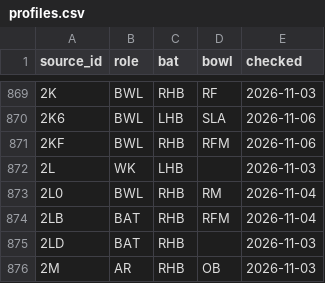
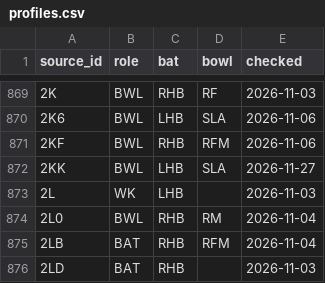
Before and after one commit to dheerajgoel17/cricket-data, a CSV file: data/profiles/profiles.csv, drawn as a sheet; only a part is shown, gaps mark what is left out; the shorter side is filled out with more unchanged rows.

```diff
--- a/data/profiles/profiles.csv
+++ b/data/profiles/profiles.csv
@@ -871,2 +871,3 @@ source_id,role,bat,bowl,checked
 2KF,BWL,RHB,RFM,2026-11-06
+2KK,BWL,LHB,SLA,2026-11-27
 2L,WK,LHB,,2026-11-03
```
